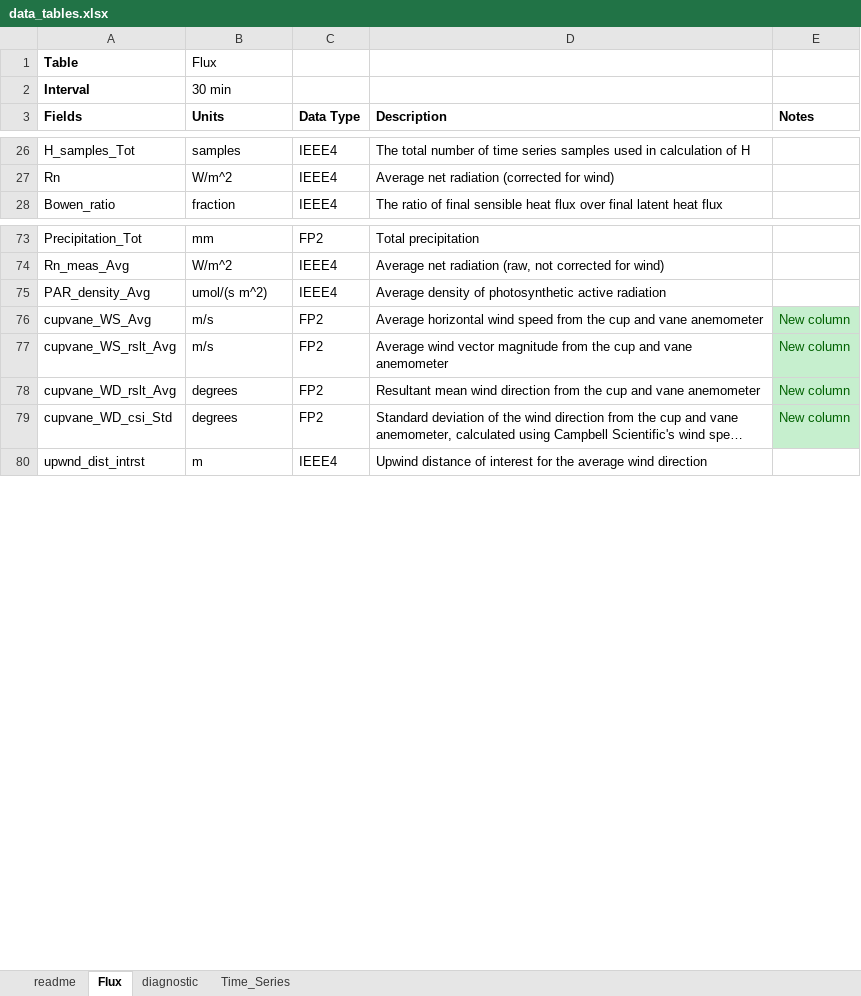
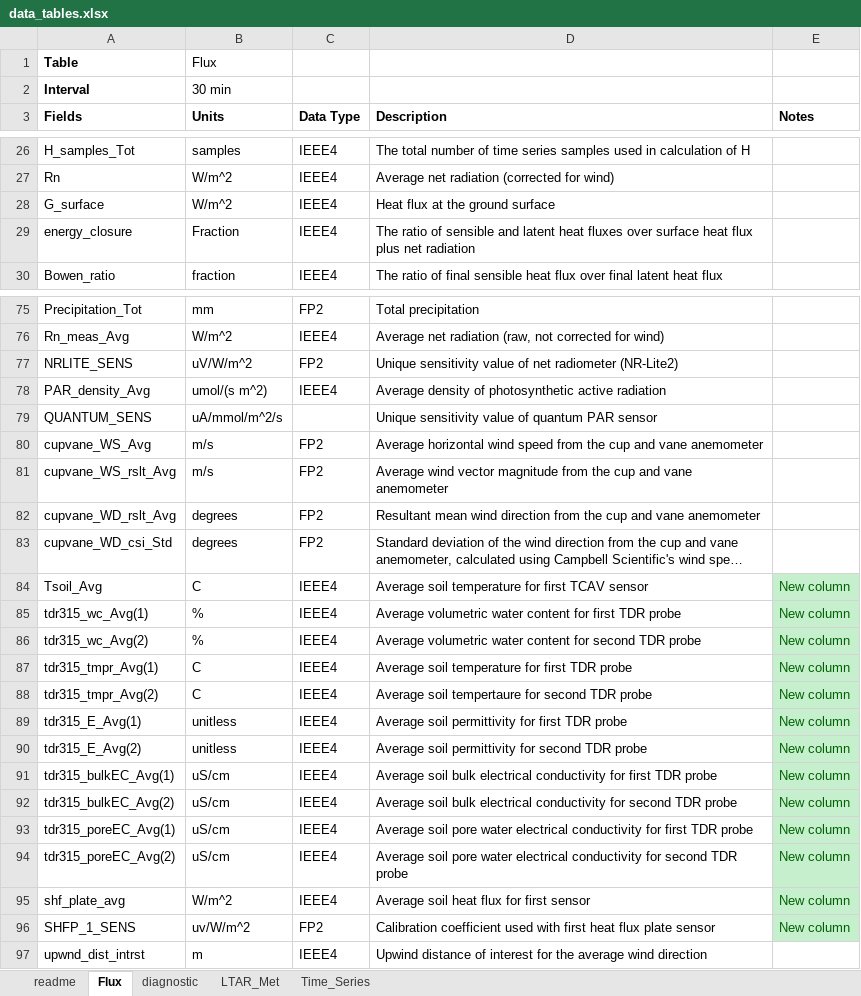
Before and after one commit to wsular/EasyFlux-DL-CR3000, an Excel workbook: doc/data_tables.xlsx, sheet Flux, drawn as a sheet; only a part is shown, gaps mark what is left out; long unchanged cells end in …; values as stored, in another font and other column widths than the file's, no borders; addresses are those after the commit; the diff covers the shown part only; the diff names each change by its address in the sheet, - before the commit and + after, or states it on an @@ line.

```diff
--- a/doc/data_tables.xlsx (sheet Flux)
+++ b/doc/data_tables.xlsx (sheet Flux)
+sheet tab: LTAR_Met
+row 28: G_surface | W/m^2 | IEEE4 | Heat flux at the ground surface
+row 29: energy_closure | Fraction | IEEE4 | The ratio of sensible and latent heat fluxes over surface heat flux plus net radiation
+row 77: NRLITE_SENS | uV/W/m^2 | FP2 | Unique sensitivity value of net radiometer (NR-Lite2)
+row 79: QUANTUM_SENS | uA/mmol/m^2/s |  | Unique sensitivity value of quantum PAR sensor
-E80:E83 (Notes): New column
+E80:E83 (Notes): (empty)
-E80:E83 fill: #C6EFCE
+E80:E83 fill: none
+row 84: Tsoil_Avg | C | IEEE4 | Average soil temperature for first TCAV sensor | New column
+row 85: tdr315_wc_Avg(1) | % | IEEE4 | Average volumetric water content for first TDR probe | New column
+row 86: tdr315_wc_Avg(2) | % | IEEE4 | Average volumetric water content for second TDR probe | New column
+row 87: tdr315_tmpr_Avg(1) | C | IEEE4 | Average soil temperature for first TDR probe | New column
+row 88: tdr315_tmpr_Avg(2) | C | IEEE4 | Average soil tempertaure for second TDR probe | New column
+row 89: tdr315_E_Avg(1) | unitless | IEEE4 | Average soil permittivity for first TDR probe | New column
+row 90: tdr315_E_Avg(2) | unitless | IEEE4 | Average soil permittivity for second TDR probe | New column
+row 91: tdr315_bulkEC_Avg(1) | uS/cm | IEEE4 | Average soil bulk electrical conductivity for first TDR probe | New column
+row 92: tdr315_bulkEC_Avg(2) | uS/cm | IEEE4 | Average soil bulk electrical conductivity for second TDR probe | New column
+row 93: tdr315_poreEC_Avg(1) | uS/cm | IEEE4 | Average soil pore water electrical conductivity for first TDR probe | New column
+row 94: tdr315_poreEC_Avg(2) | uS/cm | IEEE4 | Average soil pore water electrical conductivity for second TDR probe | New column
+row 95: shf_plate_avg | W/m^2 | IEEE4 | Average soil heat flux for first sensor | New column
+row 96: SHFP_1_SENS | uv/W/m^2 | FP2 | Calibration coefficient used with first heat flux plate sensor | New column
```
Also changed, not shown: 2 edited cells and cell formats elsewhere in this sheet, sheet readme, sheet Time_Series, 2 other files.
